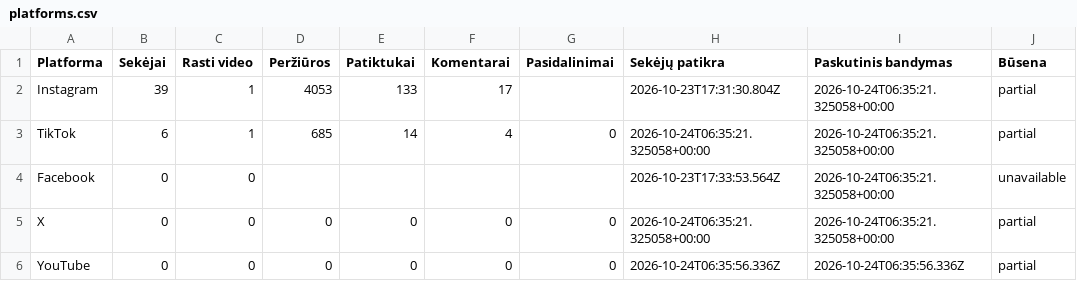
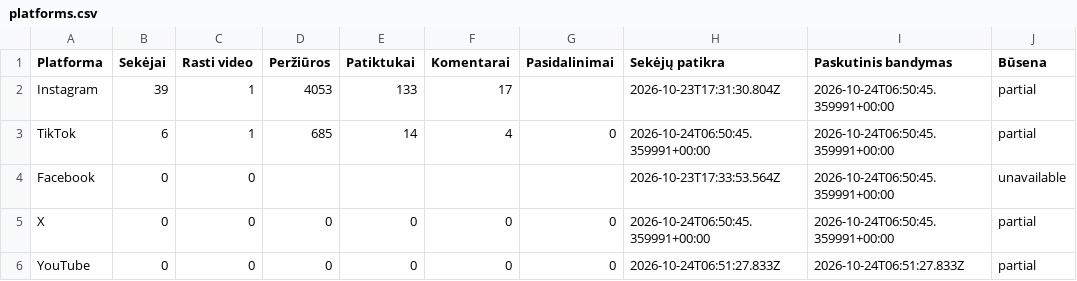
Before and after one commit to Jautis5/cooked-dev-stats, a CSV file: data/dont-get-traced/platforms.csv, drawn as a sheet.

```diff
--- a/data/dont-get-traced/platforms.csv
+++ b/data/dont-get-traced/platforms.csv
@@ -1,6 +1,6 @@
 Platforma,Sekėjai,Rasti video,Peržiūros,Patiktukai,Komentarai,Pasidalinimai,Sekėjų patikra,Paskutinis bandymas,Būsena
-Instagram,39,1,4053,133,17,,2026-10-23T17:31:30.804Z,2026-10-24T06:35:21.325058+00:00,partial
-TikTok,6,1,685,14,4,0,2026-10-24T06:35:21.325058+00:00,2026-10-24T06:35:21.325058+00:00,partial
-Facebook,0,0,,,,,2026-10-23T17:33:53.564Z,2026-10-24T06:35:21.325058+00:00,unavailable
-X,0,0,0,0,0,0,2026-10-24T06:35:21.325058+00:00,2026-10-24T06:35:21.325058+00:00,partial
-YouTube,0,0,0,0,0,0,2026-10-24T06:35:56.336Z,2026-10-24T06:35:56.336Z,partial
+Instagram,39,1,4053,133,17,,2026-10-23T17:31:30.804Z,2026-10-24T06:50:45.359991+00:00,partial
+TikTok,6,1,685,14,4,0,2026-10-24T06:50:45.359991+00:00,2026-10-24T06:50:45.359991+00:00,partial
+Facebook,0,0,,,,,2026-10-23T17:33:53.564Z,2026-10-24T06:50:45.359991+00:00,unavailable
+X,0,0,0,0,0,0,2026-10-24T06:50:45.359991+00:00,2026-10-24T06:50:45.359991+00:00,partial
+YouTube,0,0,0,0,0,0,2026-10-24T06:51:27.833Z,2026-10-24T06:51:27.833Z,partial
```
Also changed, not shown: data/dont-get-traced/metrics.csv, data/dont-get-traced/posts.csv, 13 other files.
